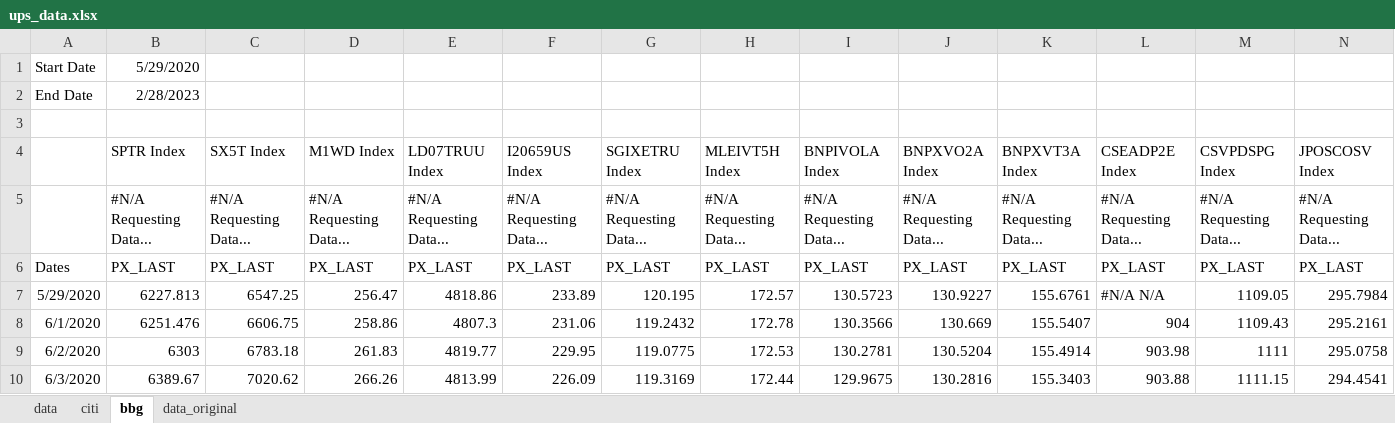
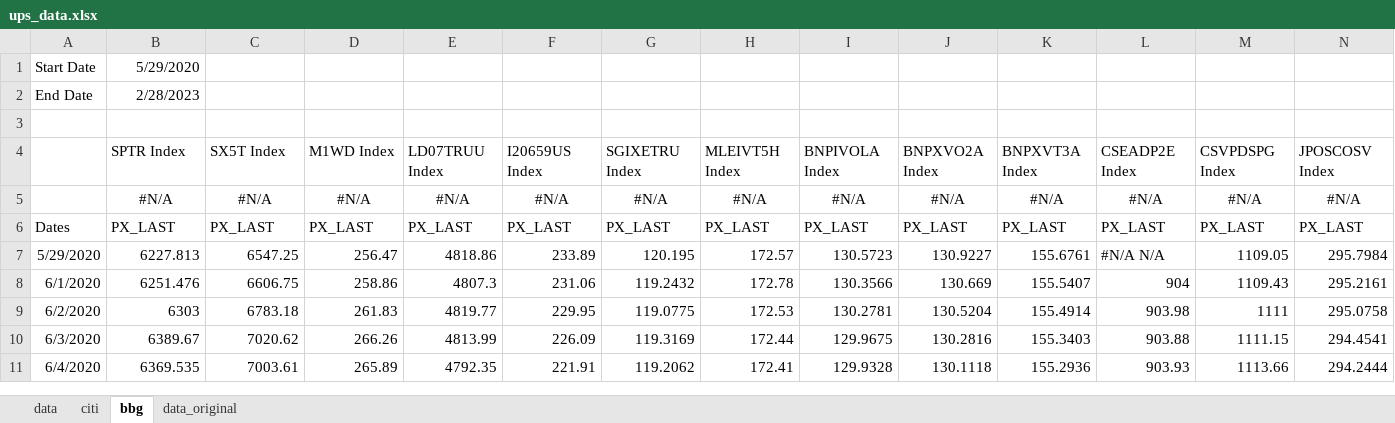
Before and after one commit to pforjoeUPS/RMP, an Excel workbook: EquityHedging/data/update_strats/ups_data.xlsx, sheet bbg, drawn as a sheet; only a part is shown; the shorter side is filled out with more unchanged rows; values as stored, in another font and other column widths than the file's, no borders; removed rows and columns are numbered as before the commit, all else as after; rows hold the shown columns only; the diff names each change by its address in the sheet, - before the commit and + after, or states it on an @@ line.

```diff
--- a/EquityHedging/data/update_strats/ups_data.xlsx (sheet bbg)
+++ b/EquityHedging/data/update_strats/ups_data.xlsx (sheet bbg)
-row 5:  | #N/A Requesting Data... | #N/A Requesting Data... | #N/A Requesting Data... | #N/A Requesting Data... | #N/A Requesting Data... | #N/A Requesting Data... | #N/A Requesting Data... | #N/A Requesting Data... | #N/A Requesting Data... | #N/A Requesting Data... | #N/A Requesting Data... | #N/A Requesting Data... | #N/A Requesting Data...
+row 5:  | #N/A | #N/A | #N/A | #N/A | #N/A | #N/A | #N/A | #N/A | #N/A | #N/A | #N/A | #N/A | #N/A
```
Also changed, not shown: sheet data, 1 other file.
